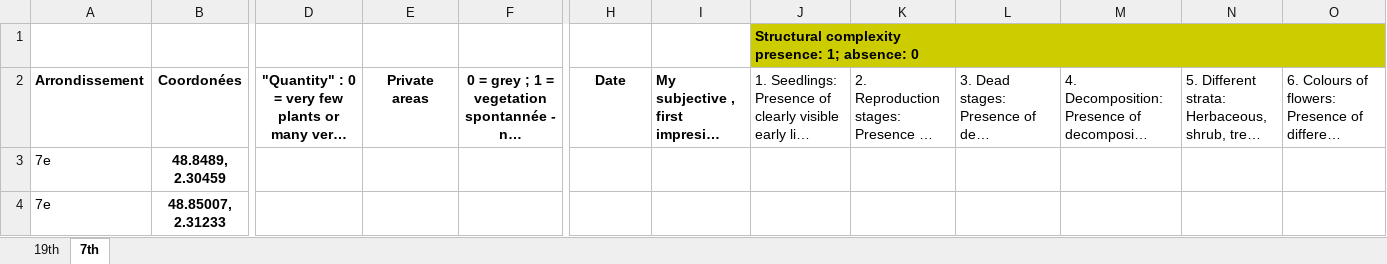
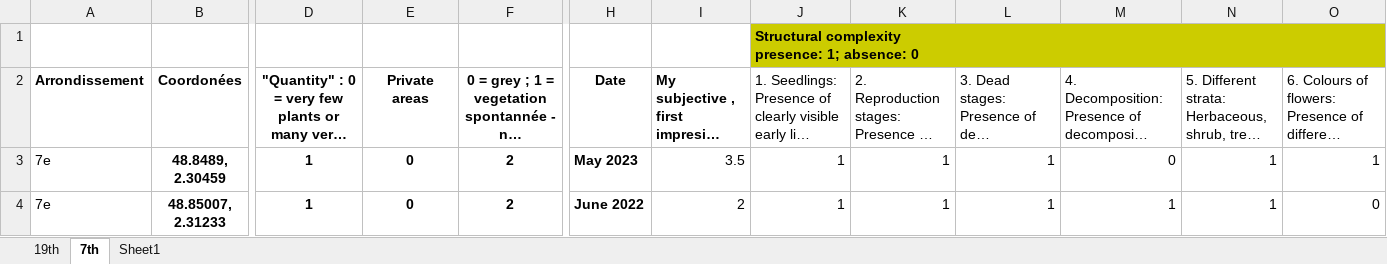
Before and after one commit to katmolinaro/Stage_M1_UWS, an Excel workbook: Raw/redo_uws_google.xlsx, sheet 7th, drawn as a sheet; only a part is shown, gaps mark what is left out; long unchanged cells end in …; values as stored, in another font and other column widths than the file's, no borders; the diff covers the shown part only; the diff names each change by its address in the sheet, - before the commit and + after, or states it on an @@ line.

```diff
--- a/Raw/redo_uws_google.xlsx (sheet 7th)
+++ b/Raw/redo_uws_google.xlsx (sheet 7th)
+sheet tab: Sheet1
-D3:D4: (empty)
+D3:D4: 1
-E3:E4 (Private areas): (empty)
+E3:E4 (Private areas): 0
-F3:F4: (empty)
+F3:F4: 2
-H3 (Date): (empty)
+H3 (Date): May 2023
-I3: (empty)
+I3: 3.5
-J3:J4: (empty)
+J3:J4: 1
-K3:K4: (empty)
+K3:K4: 1
-L3:L4: (empty)
+L3:L4: 1
-M3: (empty)
+M3: 0
-N3:N4: (empty)
+N3:N4: 1
-O3: (empty)
+O3: 1
-H4 (Date): (empty)
+H4 (Date): June 2022
-I4: (empty)
+I4: 2
-M4: (empty)
+M4: 1
-O4: (empty)
+O4: 0
```
Also changed, not shown: 4 added rows and 267 edited cells elsewhere in this sheet, sheet 19th, formulas that keep their value, Raw/SDMR_FIELD.xlsx, Raw/field_UWS.xlsx, 7 other files.
